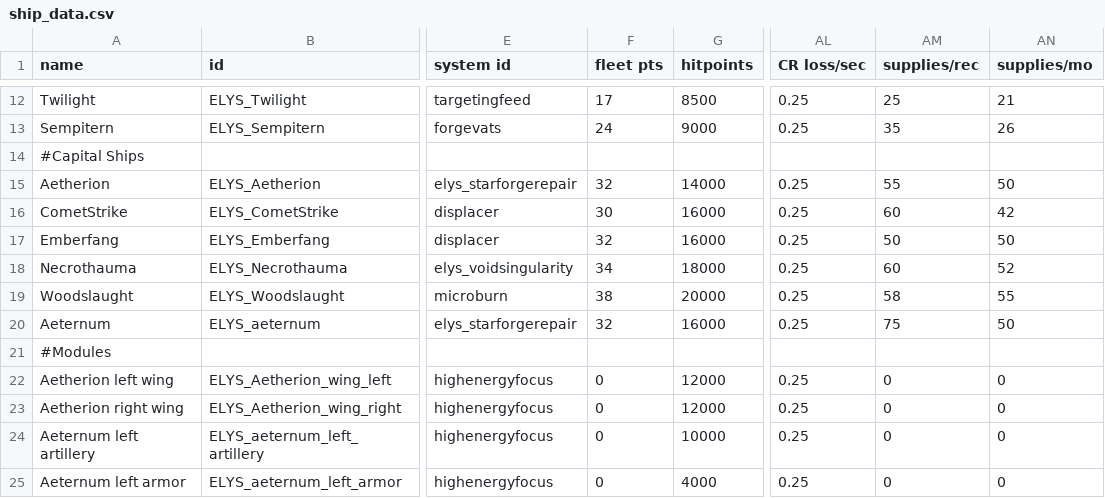
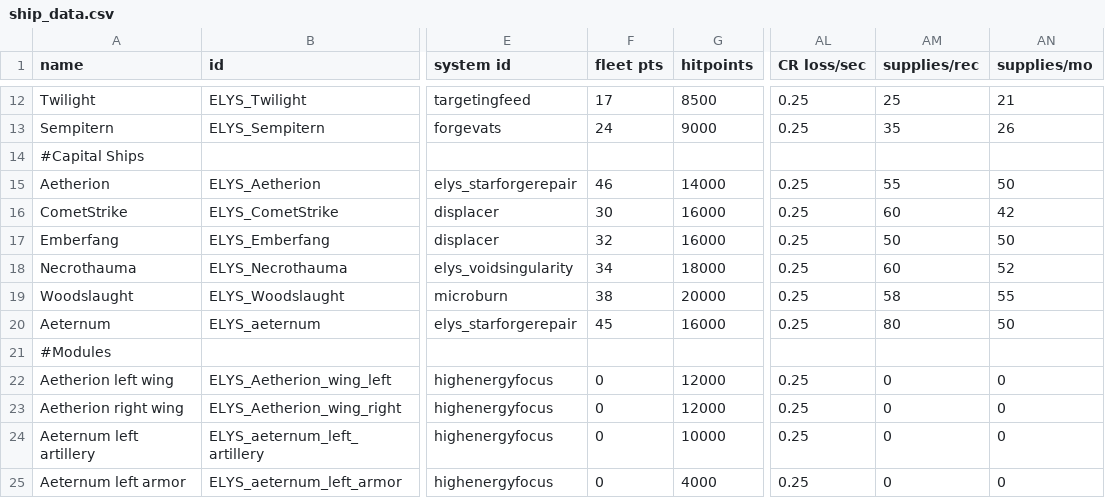
Before and after one commit to Darudado/Elysium, a CSV file: data/hulls/ship_data.csv, drawn as a sheet; only a part is shown, gaps mark what is left out; the diff names each change by its address in the sheet, - before the commit and + after, or states it on an @@ line.

```diff
--- a/data/hulls/ship_data.csv
+++ b/data/hulls/ship_data.csv
-F15 (fleet pts): 32
+F15 (fleet pts): 46
-F20 (fleet pts): 32
+F20 (fleet pts): 45
-AM20 (supplies/rec): 75
+AM20 (supplies/rec): 80
```
Also changed, not shown: data/weapons/weapon_data.csv, 10 other files.
